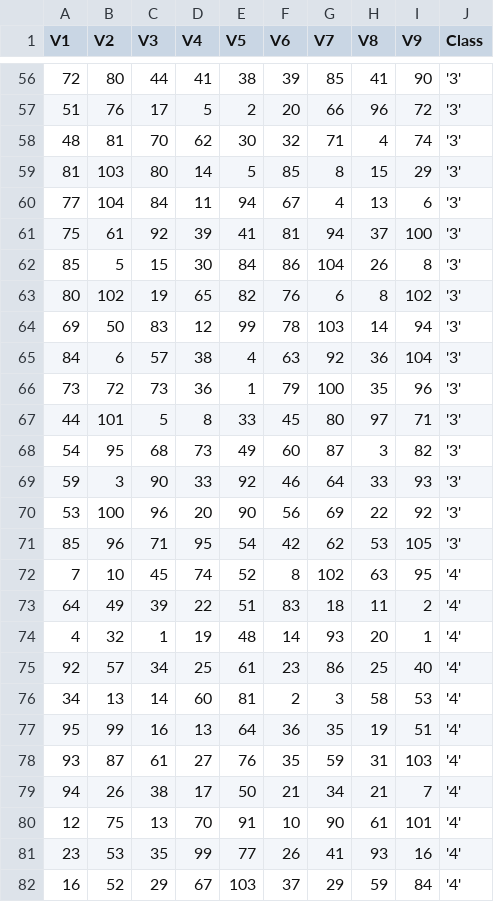
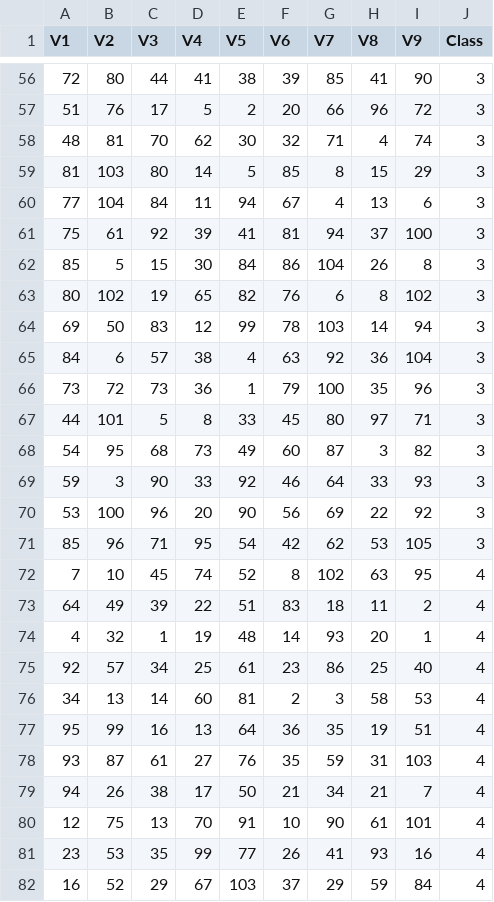
Before and after one commit to pawelch96/uni_machine_learning, a CSV file: sets/breast_tissue.csv, drawn as a sheet; only a part is shown, gaps mark what is left out; the diff covers the shown part only.

```diff
--- a/sets/breast_tissue.csv
+++ b/sets/breast_tissue.csv
@@ -56,27 +56,27 @@
-72,80,44,41,38,39,85,41,90,'3'
-51,76,17,5,2,20,66,96,72,'3'
-48,81,70,62,30,32,71,4,74,'3'
-81,103,80,14,5,85,8,15,29,'3'
-77,104,84,11,94,67,4,13,6,'3'
-75,61,92,39,41,81,94,37,100,'3'
-85,5,15,30,84,86,104,26,8,'3'
-80,102,19,65,82,76,6,8,102,'3'
-69,50,83,12,99,78,103,14,94,'3'
-84,6,57,38,4,63,92,36,104,'3'
-73,72,73,36,1,79,100,35,96,'3'
-44,101,5,8,33,45,80,97,71,'3'
-54,95,68,73,49,60,87,3,82,'3'
-59,3,90,33,92,46,64,33,93,'3'
-53,100,96,20,90,56,69,22,92,'3'
-85,96,71,95,54,42,62,53,105,'3'
-7,10,45,74,52,8,102,63,95,'4'
-64,49,39,22,51,83,18,11,2,'4'
-4,32,1,19,48,14,93,20,1,'4'
-92,57,34,25,61,23,86,25,40,'4'
-34,13,14,60,81,2,3,58,53,'4'
-95,99,16,13,64,36,35,19,51,'4'
-93,87,61,27,76,35,59,31,103,'4'
-94,26,38,17,50,21,34,21,7,'4'
-12,75,13,70,91,10,90,61,101,'4'
-23,53,35,99,77,26,41,93,16,'4'
-16,52,29,67,103,37,29,59,84,'4'
+72,80,44,41,38,39,85,41,90,3
+51,76,17,5,2,20,66,96,72,3
+48,81,70,62,30,32,71,4,74,3
+81,103,80,14,5,85,8,15,29,3
+77,104,84,11,94,67,4,13,6,3
+75,61,92,39,41,81,94,37,100,3
+85,5,15,30,84,86,104,26,8,3
+80,102,19,65,82,76,6,8,102,3
+69,50,83,12,99,78,103,14,94,3
+84,6,57,38,4,63,92,36,104,3
+73,72,73,36,1,79,100,35,96,3
+44,101,5,8,33,45,80,97,71,3
+54,95,68,73,49,60,87,3,82,3
+59,3,90,33,92,46,64,33,93,3
+53,100,96,20,90,56,69,22,92,3
+85,96,71,95,54,42,62,53,105,3
+7,10,45,74,52,8,102,63,95,4
+64,49,39,22,51,83,18,11,2,4
+4,32,1,19,48,14,93,20,1,4
+92,57,34,25,61,23,86,25,40,4
+34,13,14,60,81,2,3,58,53,4
+95,99,16,13,64,36,35,19,51,4
+93,87,61,27,76,35,59,31,103,4
+94,26,38,17,50,21,34,21,7,4
+12,75,13,70,91,10,90,61,101,4
+23,53,35,99,77,26,41,93,16,4
+16,52,29,67,103,37,29,59,84,4
```
Also changed, not shown: 79 edited cells elsewhere in this file, 6 other files.
